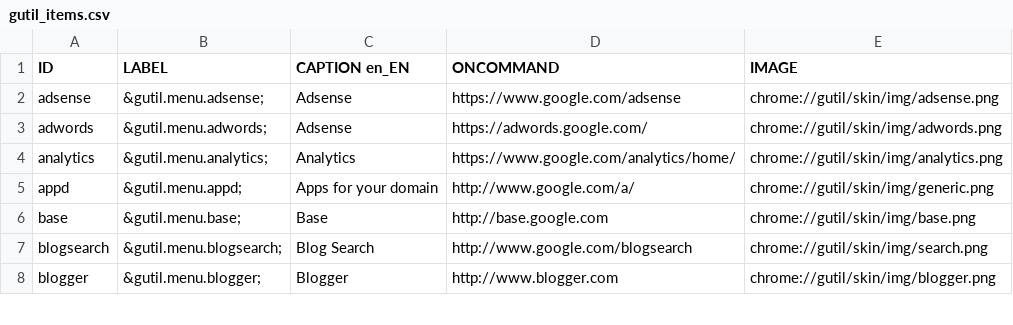
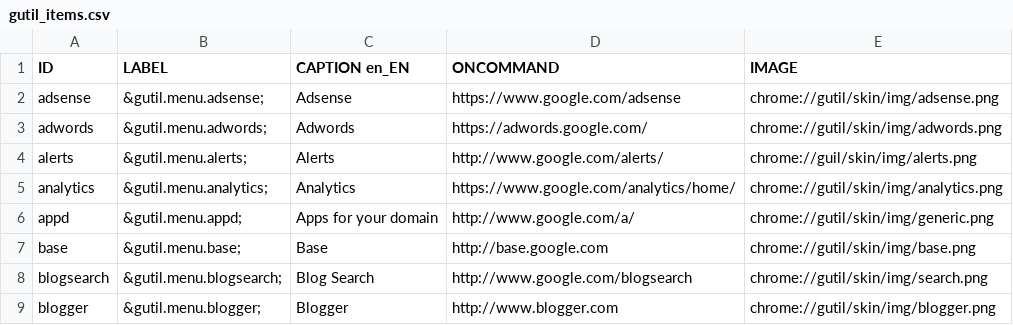
Before and after one commit to bcostea/gutil-firefox-extension, a CSV file: util/gutil_items.csv, drawn as a sheet; only a part is shown.

Commit message:
Corrections in csv file

```diff
--- a/util/gutil_items.csv
+++ b/util/gutil_items.csv
@@ -2,3 +2,4 @@ ID;LABEL;CAPTION en_EN;ONCOMMAND;IMAGE
 adsense;"&gutil.menu.adsense;";Adsense;https://www.google.com/adsense;chrome://gutil/skin/img/adsense.png
-adwords;"&gutil.menu.adwords;";Adsense;https://adwords.google.com/;chrome://gutil/skin/img/adwords.png
+adwords;"&gutil.menu.adwords;";Adwords;https://adwords.google.com/;chrome://gutil/skin/img/adwords.png
+alerts;"&gutil.menu.alerts;";Alerts;http://www.google.com/alerts/;chrome://guil/skin/img/alerts.png
 analytics;"&gutil.menu.analytics;";Analytics;https://www.google.com/analytics/home/;chrome://gutil/skin/img/analytics.png
```
